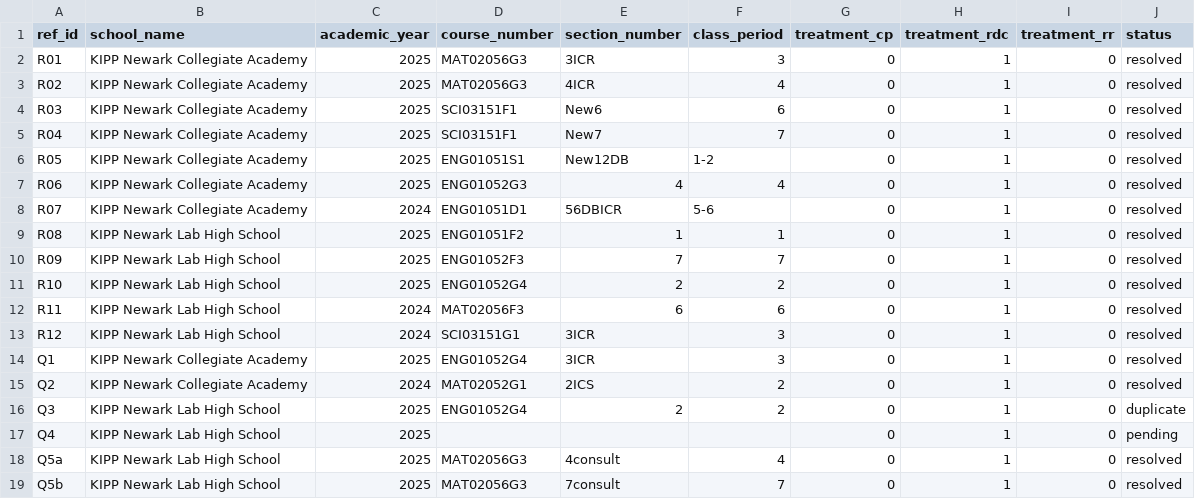
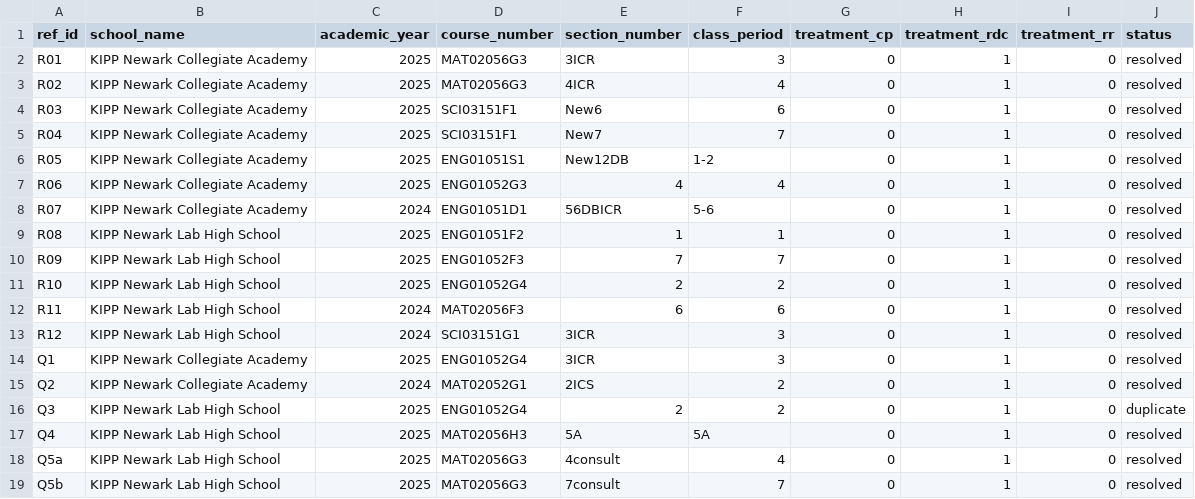
Before and after one commit to TEAMSchools/teamster, a CSV file: src/dbt/kipptaf/seeds/seed_ignite__treatment_sections.csv, drawn as a sheet.

```diff
--- a/src/dbt/kipptaf/seeds/seed_ignite__treatment_sections.csv
+++ b/src/dbt/kipptaf/seeds/seed_ignite__treatment_sections.csv
@@ -16,3 +16,3 @@ Q2,KIPP Newark Collegiate Academy,2024,MAT02052G1,2ICS,2,0,1,0,resolved
 Q3,KIPP Newark Lab High School,2025,ENG01052G4,2,2,0,1,0,duplicate
-Q4,KIPP Newark Lab High School,2025,,,,0,1,0,pending
+Q4,KIPP Newark Lab High School,2025,MAT02056H3,5A,5A,0,1,0,resolved
 Q5a,KIPP Newark Lab High School,2025,MAT02056G3,4consult,4,0,1,0,resolved
```
Also changed, not shown: 2 other files.
